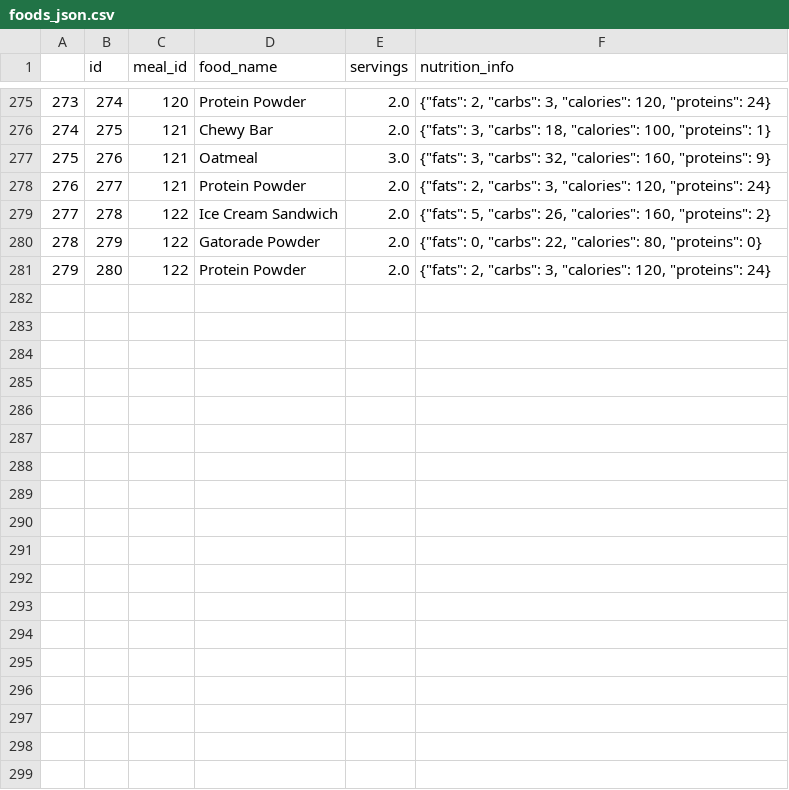
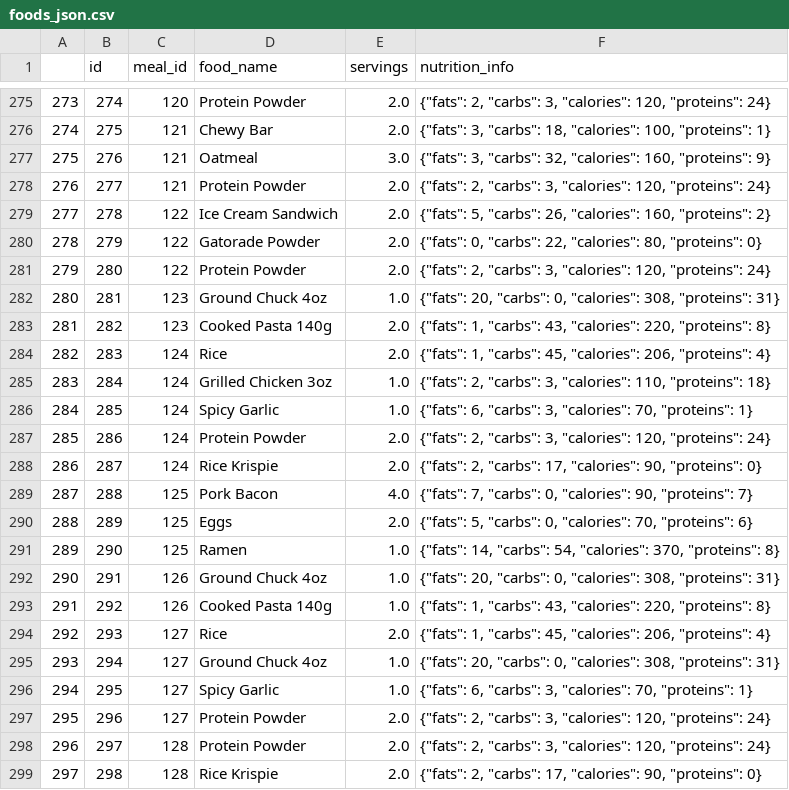
Before and after one commit to Artuk009/NewDIetAndExercise, a CSV file: Diet_Analysis/datasets/foods_json.csv, drawn as a sheet; only a part is shown, gaps mark what is left out; the diff names each change by its address in the sheet, - before the commit and + after, or states it on an @@ line.

```diff
--- a/Diet_Analysis/datasets/foods_json.csv
+++ b/Diet_Analysis/datasets/foods_json.csv
+row 282: 280 | 281 | 123 | Ground Chuck 4oz | 1.0 | {"fats": 20, "carbs": 0, "calories": 308, "proteins": 31}
+row 283: 281 | 282 | 123 | Cooked Pasta 140g | 2.0 | {"fats": 1, "carbs": 43, "calories": 220, "proteins": 8}
+row 284: 282 | 283 | 124 | Rice | 2.0 | {"fats": 1, "carbs": 45, "calories": 206, "proteins": 4}
+row 285: 283 | 284 | 124 | Grilled Chicken 3oz | 1.0 | {"fats": 2, "carbs": 3, "calories": 110, "proteins": 18}
+row 286: 284 | 285 | 124 | Spicy Garlic | 1.0 | {"fats": 6, "carbs": 3, "calories": 70, "proteins": 1}
+row 287: 285 | 286 | 124 | Protein Powder | 2.0 | {"fats": 2, "carbs": 3, "calories": 120, "proteins": 24}
+row 288: 286 | 287 | 124 | Rice Krispie | 2.0 | {"fats": 2, "carbs": 17, "calories": 90, "proteins": 0}
+row 289: 287 | 288 | 125 | Pork Bacon | 4.0 | {"fats": 7, "carbs": 0, "calories": 90, "proteins": 7}
+row 290: 288 | 289 | 125 | Eggs | 2.0 | {"fats": 5, "carbs": 0, "calories": 70, "proteins": 6}
+row 291: 289 | 290 | 125 | Ramen | 1.0 | {"fats": 14, "carbs": 54, "calories": 370, "proteins": 8}
+row 292: 290 | 291 | 126 | Ground Chuck 4oz | 1.0 | {"fats": 20, "carbs": 0, "calories": 308, "proteins": 31}
+row 293: 291 | 292 | 126 | Cooked Pasta 140g | 1.0 | {"fats": 1, "carbs": 43, "calories": 220, "proteins": 8}
+row 294: 292 | 293 | 127 | Rice | 2.0 | {"fats": 1, "carbs": 45, "calories": 206, "proteins": 4}
+row 295: 293 | 294 | 127 | Ground Chuck 4oz | 1.0 | {"fats": 20, "carbs": 0, "calories": 308, "proteins": 31}
+row 296: 294 | 295 | 127 | Spicy Garlic | 1.0 | {"fats": 6, "carbs": 3, "calories": 70, "proteins": 1}
+row 297: 295 | 296 | 127 | Protein Powder | 2.0 | {"fats": 2, "carbs": 3, "calories": 120, "proteins": 24}
+row 298: 296 | 297 | 128 | Protein Powder | 2.0 | {"fats": 2, "carbs": 3, "calories": 120, "proteins": 24}
+row 299: 297 | 298 | 128 | Rice Krispie | 2.0 | {"fats": 2, "carbs": 17, "calories": 90, "proteins": 0}
```
Also changed, not shown: Diet_Analysis/datasets/dates.csv, 1 other file.
